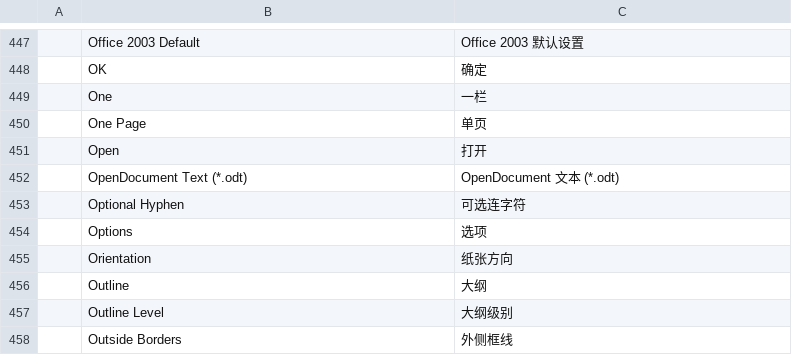
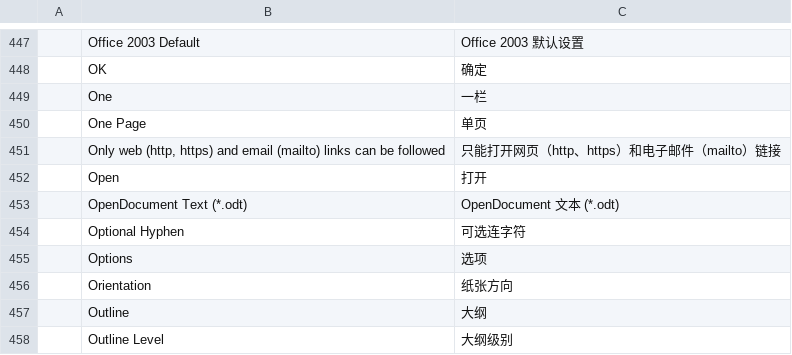
Before and after one commit to vyntaris/vdoc-old, a TSV file: crates/ui-egui/src/i18n/zh-hans.tsv, drawn as a sheet; only a part is shown, gaps mark what is left out; the shorter side is filled out with more unchanged rows; the diff names each change by its address in the sheet, - before the commit and + after, or states it on an @@ line.

```diff
--- a/crates/ui-egui/src/i18n/zh-hans.tsv
+++ b/crates/ui-egui/src/i18n/zh-hans.tsv
+row 451:  | Only web (http, https) and email (mailto) links can be followed | 只能打开网页（http、https）和电子邮件（mailto）链接
```
Also changed, not shown: crates/ui-egui/src/i18n/ja.tsv, crates/ui-egui/src/i18n/zh-hant.tsv, 3 other files.
